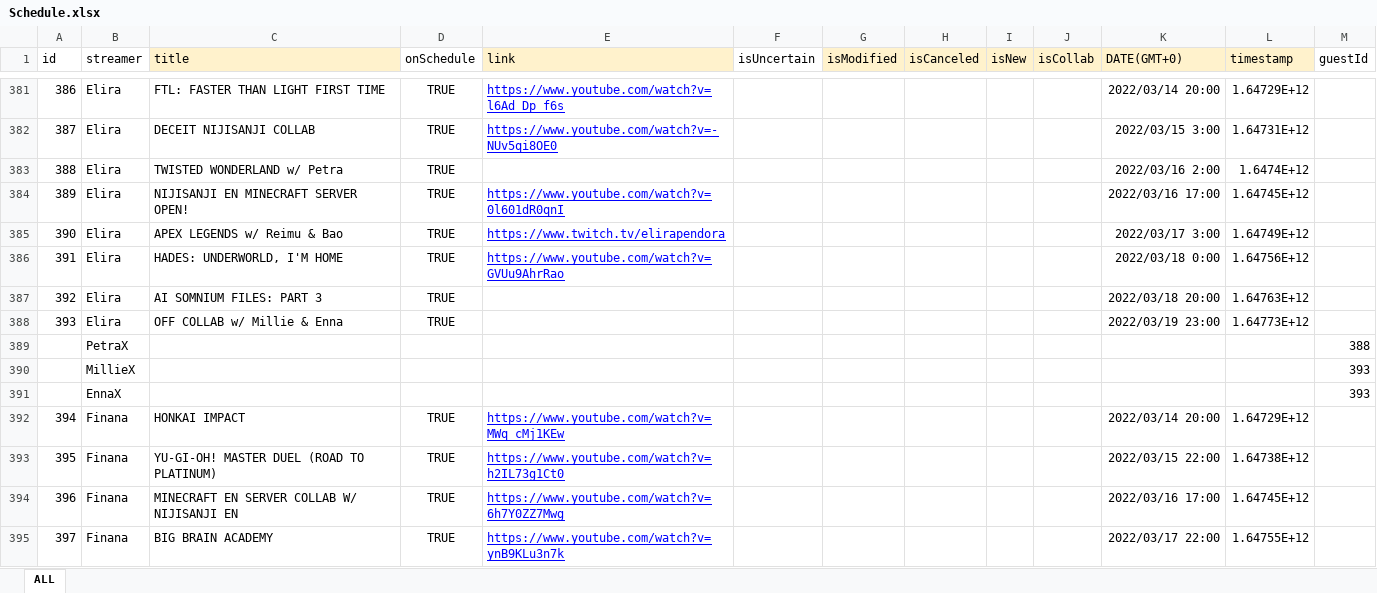
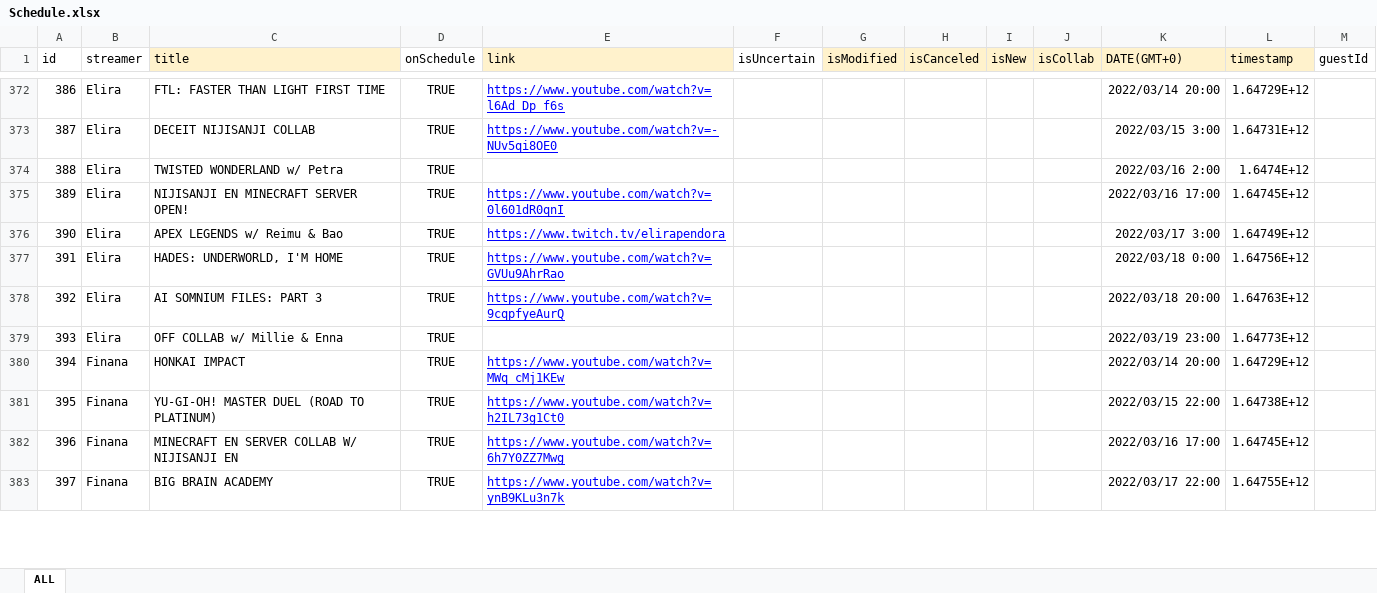
Before and after one commit to v4724/nijisanji-schedule, an Excel workbook: docs/assets/docs/Schedule.xlsx, sheet ALL, drawn as a sheet; only a part is shown, gaps mark what is left out; values as stored, in another font and other column widths than the file's, no borders; charts and pictures not drawn; removed rows and columns are numbered as before the commit, all else as after; the diff covers the shown part only; the diff names each change by its address in the sheet, - before the commit and + after, or states it on an @@ line.

```diff
--- a/docs/assets/docs/Schedule.xlsx (sheet ALL)
+++ b/docs/assets/docs/Schedule.xlsx (sheet ALL)
-E378 (link): (empty)
+E378 (link): https://www.youtube.com/watch?v=9cqpfyeAurQ
-row 389:  | PetraX |  |  |  |  |  |  |  |  |  |  | 388
-row 390:  | MillieX |  |  |  |  |  |  |  |  |  |  | 393
-row 391:  | EnnaX |  |  |  |  |  |  |  |  |  |  | 393
```
Also changed, not shown: 1 added row, 13 removed rows and 26 edited cells elsewhere in this sheet, formulas that keep their value, src/assets/docs/Schedule.xlsx, 7 other files.
